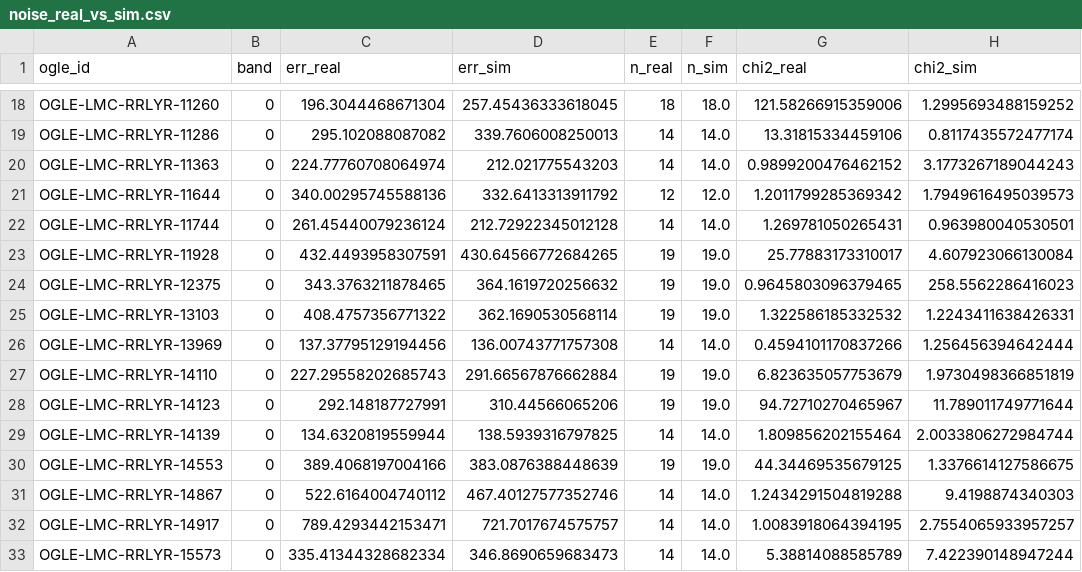
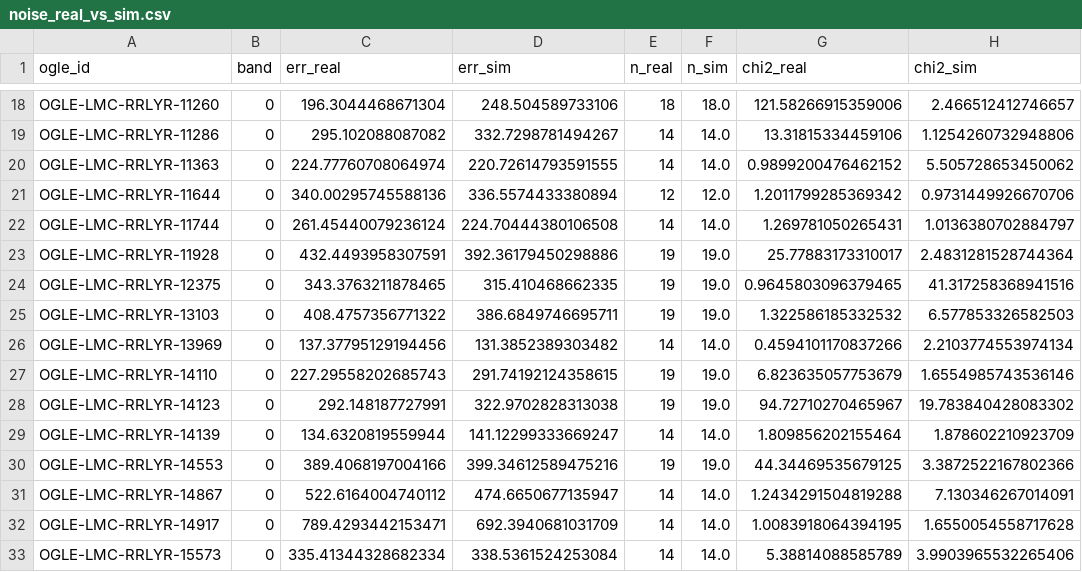
Before and after one commit to vasilybelokurov/rrl_lmc_binary, a CSV file: results/validation_v3/noise_real_vs_sim.csv, drawn as a sheet; only a part is shown, gaps mark what is left out; the diff covers the shown part only; the diff names each change by its address in the sheet, - before the commit and + after, or states it on an @@ line.

```diff
--- a/results/validation_v3/noise_real_vs_sim.csv
+++ b/results/validation_v3/noise_real_vs_sim.csv
-D18 (err_sim): 257.45436333618045
+D18 (err_sim): 248.504589733106
-H18 (chi2_sim): 1.2995693488159252
+H18 (chi2_sim): 2.466512412746657
-D19 (err_sim): 339.7606008250013
+D19 (err_sim): 332.7298781494267
-H19 (chi2_sim): 0.8117435572477174
+H19 (chi2_sim): 1.1254260732948806
-D20 (err_sim): 212.021775543203
+D20 (err_sim): 220.72614793591555
-H20 (chi2_sim): 3.1773267189044243
+H20 (chi2_sim): 5.505728653450062
-D21 (err_sim): 332.6413313911792
+D21 (err_sim): 336.5574433380894
-H21 (chi2_sim): 1.7949616495039573
+H21 (chi2_sim): 0.9731449926670706
-D22 (err_sim): 212.72922345012128
+D22 (err_sim): 224.70444380106508
-H22 (chi2_sim): 0.963980040530501
+H22 (chi2_sim): 1.0136380702884797
-D23 (err_sim): 430.64566772684265
+D23 (err_sim): 392.36179450298886
-H23 (chi2_sim): 4.607923066130084
+H23 (chi2_sim): 2.4831281528744364
-D24 (err_sim): 364.1619720256632
+D24 (err_sim): 315.410468662335
-H24 (chi2_sim): 258.5562286416023
+H24 (chi2_sim): 41.317258368941516
-D25 (err_sim): 362.1690530568114
+D25 (err_sim): 386.6849746695711
-H25 (chi2_sim): 1.2243411638426331
+H25 (chi2_sim): 6.577853326582503
-D26 (err_sim): 136.00743771757308
+D26 (err_sim): 131.3852389303482
-H26 (chi2_sim): 1.256456394642444
+H26 (chi2_sim): 2.2103774553974134
-D27 (err_sim): 291.66567876662884
+D27 (err_sim): 291.74192124358615
-H27 (chi2_sim): 1.9730498366851819
+H27 (chi2_sim): 1.6554985743536146
-D28 (err_sim): 310.44566065206
+D28 (err_sim): 322.9702828313038
-H28 (chi2_sim): 11.789011749771644
+H28 (chi2_sim): 19.783840428083302
-D29 (err_sim): 138.5939316797825
+D29 (err_sim): 141.12299333669247
-H29 (chi2_sim): 2.0033806272984744
+H29 (chi2_sim): 1.878602210923709
-D30 (err_sim): 383.0876388448639
+D30 (err_sim): 399.34612589475216
-H30 (chi2_sim): 1.3376614127586675
+H30 (chi2_sim): 3.3872522167802366
-D31 (err_sim): 467.40127577352746
+D31 (err_sim): 474.6650677135947
-H31 (chi2_sim): 9.4198874340303
+H31 (chi2_sim): 7.130346267014091
-D32 (err_sim): 721.7017674575757
+D32 (err_sim): 692.3940681031709
-H32 (chi2_sim): 2.7554065933957257
+H32 (chi2_sim): 1.6550054558717628
-D33 (err_sim): 346.8690659683473
+D33 (err_sim): 338.5361524253084
-H33 (chi2_sim): 7.422390148947244
+H33 (chi2_sim): 3.9903965532265406
```
Also changed, not shown: 87 edited cells elsewhere in this file.
